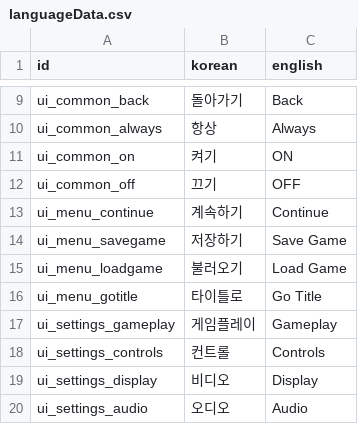
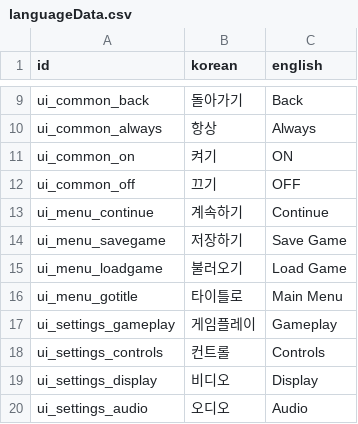
Before and after one commit to kio972/Project_DefenceMaking, a CSV file: Assets/Resources/Data/languageData.csv, drawn as a sheet; only a part is shown, gaps mark what is left out; the diff covers the shown part only.

```diff
--- a/Assets/Resources/Data/languageData.csv
+++ b/Assets/Resources/Data/languageData.csv
@@ -15,3 +15,3 @@ ui_menu_savegame,저장하기,Save Game
 ui_menu_loadgame,불러오기,Load Game
-ui_menu_gotitle,타이틀로,Go Title
+ui_menu_gotitle,타이틀로,Main Menu
 ui_settings_gameplay,게임플레이,Gameplay
```
Also changed, not shown: 50 added rows, 4 removed rows, 21 moved rows and 2 edited cells elsewhere in this file, 22 other files.
